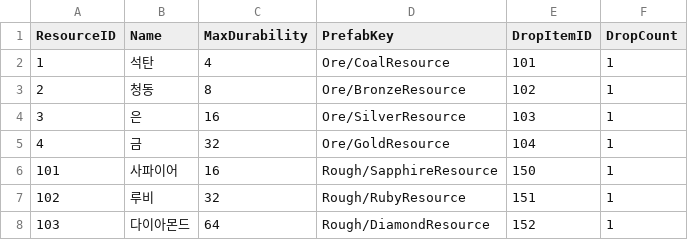
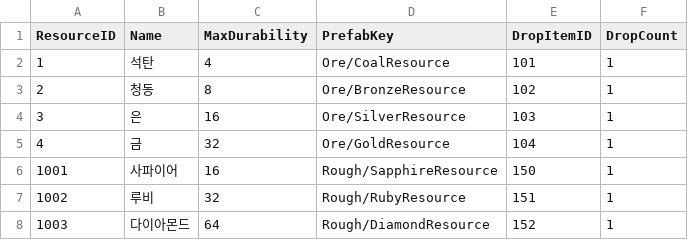
Before and after one commit to keeeery/Folk-Sack, a TSV file: Assets/StreamingAssets/Table/Terrain/terrain_resources.tsv, drawn as a sheet.

```diff
--- a/Assets/StreamingAssets/Table/Terrain/terrain_resources.tsv
+++ b/Assets/StreamingAssets/Table/Terrain/terrain_resources.tsv
@@ -5,4 +5,4 @@ ResourceID	Name	MaxDurability	PrefabKey	DropItemID	DropCount
 4	금	32	Ore/GoldResource	104	1
-101	사파이어	16	Rough/SapphireResource	150	1
-102	루비	32	Rough/RubyResource	151	1
-103	다이아몬드	64	Rough/DiamondResource	152	1
+1001	사파이어	16	Rough/SapphireResource	150	1
+1002	루비	32	Rough/RubyResource	151	1
+1003	다이아몬드	64	Rough/DiamondResource	152	1
```
Also changed, not shown: Assets/StreamingAssets/Table/Terrain/terrain_section_minerals.tsv, 4 other files.
